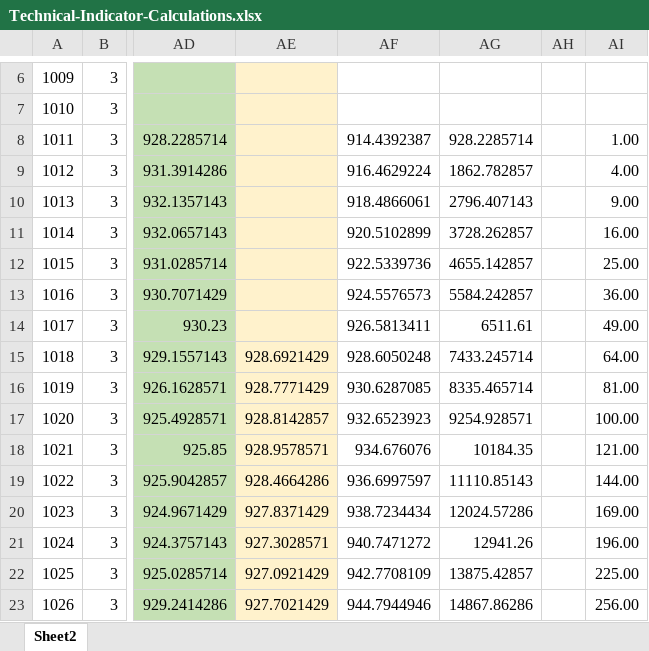
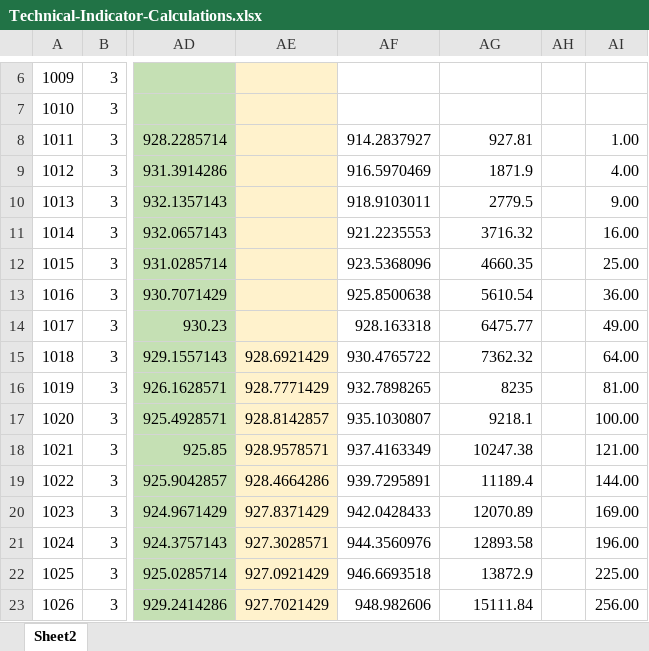
Before and after one commit to stevewhit/NN-Planning, an Excel workbook: docs/Technical-Indicator-Calculations.xlsx, sheet Sheet2, drawn as a sheet; only a part is shown, gaps mark what is left out; values as stored, in another font and other column widths than the file's, no borders; charts and pictures not drawn; the diff covers the shown part only; the diff names each change by its address in the sheet, - before the commit and + after, or states it on an @@ line.

```diff
--- a/docs/Technical-Indicator-Calculations.xlsx (sheet Sheet2)
+++ b/docs/Technical-Indicator-Calculations.xlsx (sheet Sheet2)
-AF8: 914.4392387
+AF8: 914.2837927
-AG8: 928.2285714
+AG8: 927.81
-AF9: 916.4629224
+AF9: 916.5970469
-AG9: 1862.782857
+AG9: 1871.9
-AF10: 918.4866061
+AF10: 918.9103011
-AG10: 2796.407143
+AG10: 2779.5
-AF11: 920.5102899
+AF11: 921.2235553
-AG11: 3728.262857
+AG11: 3716.32
-AF12: 922.5339736
+AF12: 923.5368096
-AG12: 4655.142857
+AG12: 4660.35
-AF13: 924.5576573
+AF13: 925.8500638
-AG13: 5584.242857
+AG13: 5610.54
-AF14: 926.5813411
+AF14: 928.163318
-AG14: 6511.61
+AG14: 6475.77
-AF15: 928.6050248
+AF15: 930.4765722
-AG15: 7433.245714
+AG15: 7362.32
-AF16: 930.6287085
+AF16: 932.7898265
-AG16: 8335.465714
+AG16: 8235
-AF17: 932.6523923
+AF17: 935.1030807
-AG17: 9254.928571
+AG17: 9218.1
-AF18: 934.676076
+AF18: 937.4163349
-AG18: 10184.35
+AG18: 10247.38
-AF19: 936.6997597
+AF19: 939.7295891
-AG19: 11110.85143
+AG19: 11189.4
-AF20: 938.7234434
+AF20: 942.0428433
-AG20: 12024.57286
+AG20: 12070.89
-AF21: 940.7471272
+AF21: 944.3560976
-AG21: 12941.26
+AG21: 12893.58
-AF22: 942.7708109
+AF22: 946.6693518
-AG22: 13875.42857
+AG22: 13872.9
-AF23: 944.7944946
+AF23: 948.982606
-AG23: 14867.86286
+AG23: 15111.84
```
Also changed, not shown: 54 edited cells elsewhere in this sheet, charts or pictures, 25 other files.
